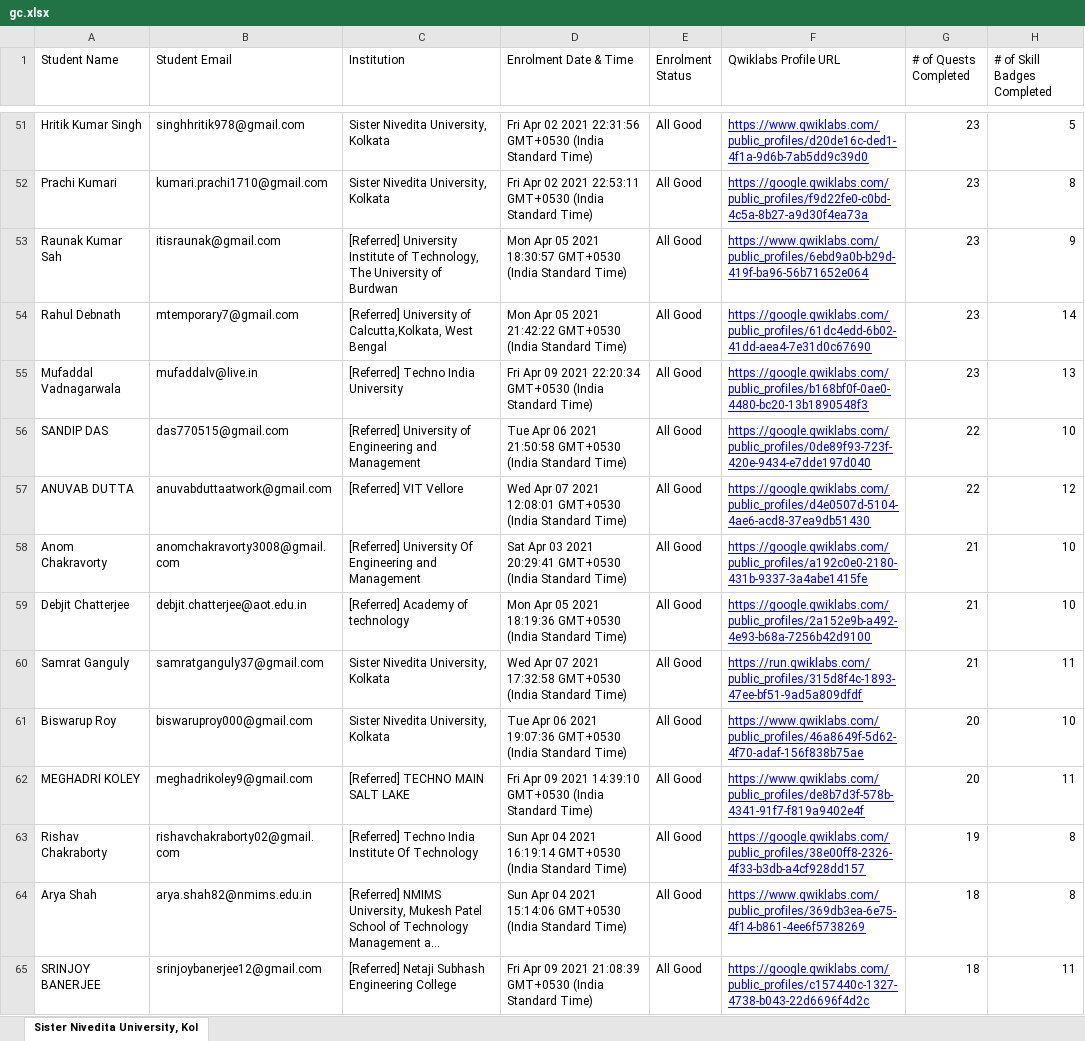
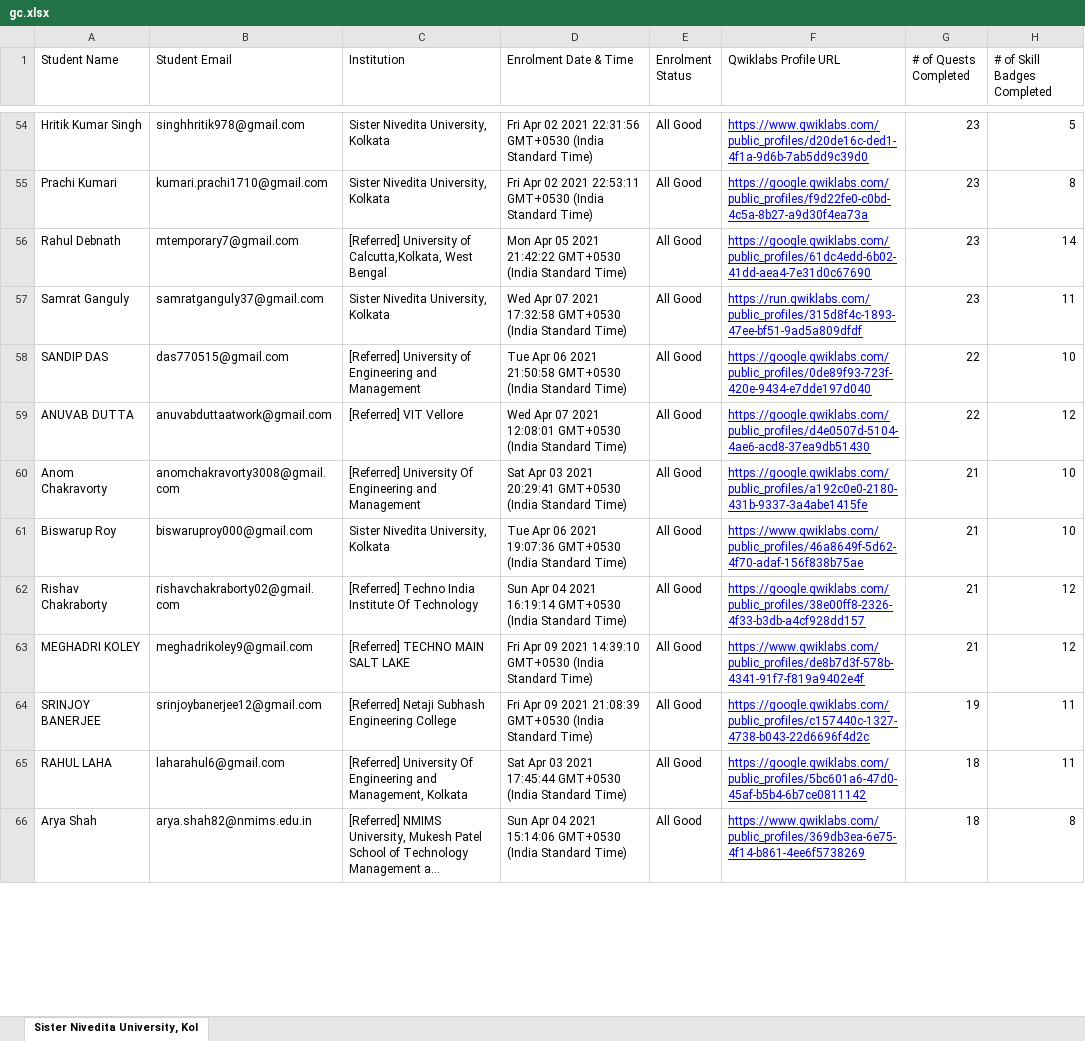
Before and after one commit to sagnikmitra/Qwiklabs-Progress-Generator-Streamlit, an Excel workbook: gc.xlsx, sheet Sister Nivedita University, Kol, drawn as a sheet; only a part is shown, gaps mark what is left out; long unchanged cells end in …; values as stored, in another font and other column widths than the file's, no borders; charts and pictures not drawn; removed rows and columns are numbered as before the commit, all else as after; the diff covers the shown part only; the diff names each change by its address in the sheet, - before the commit and + after, or states it on an @@ line.

Commit message:
27th May

```diff
--- a/gc.xlsx (sheet Sister Nivedita University, Kol)
+++ b/gc.xlsx (sheet Sister Nivedita University, Kol)
-row 53: Raunak Kumar Sah | itisraunak@gmail.com | [Referred] University Institute of Technology, The University of Burdwan | Mon Apr 05 2021 18:30:57 GMT+0530 (India Standard Time) | All Good | https://www.qwiklabs.com/public_profiles/6ebd9a0b-b29d-419f-ba96-56b71652e064 | 23 | 9
-row 55: Mufaddal Vadnagarwala | mufaddalv@live.in | [Referred] Techno India University | Fri Apr 09 2021 22:20:34 GMT+0530 (India Standard Time) | All Good | https://google.qwiklabs.com/public_profiles/b168bf0f-0ae0-4480-bc20-13b1890548f3 | 23 | 13
+row 57: Samrat Ganguly | samratganguly37@gmail.com | Sister Nivedita University, Kolkata | Wed Apr 07 2021 17:32:58 GMT+0530 (India Standard Time) | All Good | https://run.qwiklabs.com/public_profiles/315d8f4c-1893-47ee-bf51-9ad5a809dfdf | 23 | 11
-row 59: Debjit Chatterjee | debjit.chatterjee@aot.edu.in | [Referred] Academy of technology | Mon Apr 05 2021 18:19:36 GMT+0530 (India Standard Time) | All Good | https://google.qwiklabs.com/public_profiles/2a152e9b-a492-4e93-b68a-7256b42d9100 | 21 | 10
-row 60: Samrat Ganguly | samratganguly37@gmail.com | Sister Nivedita University, Kolkata | Wed Apr 07 2021 17:32:58 GMT+0530 (India Standard Time) | All Good | https://run.qwiklabs.com/public_profiles/315d8f4c-1893-47ee-bf51-9ad5a809dfdf | 21 | 11
-G61 (# of Quests Completed): 20
+G61 (# of Quests Completed): 21
-row 62: MEGHADRI KOLEY | meghadrikoley9@gmail.com | [Referred] TECHNO MAIN SALT LAKE | Fri Apr 09 2021 14:39:10 GMT+0530 (India Standard Time) | All Good | https://www.qwiklabs.com/public_profiles/de8b7d3f-578b-4341-91f7-f819a9402e4f | 20 | 11
-G62 (# of Quests Completed): 19
+G62 (# of Quests Completed): 21
-H62 (# of Skill Badges Completed): 8
+H62 (# of Skill Badges Completed): 12
+row 63: MEGHADRI KOLEY | meghadrikoley9@gmail.com | [Referred] TECHNO MAIN SALT LAKE | Fri Apr 09 2021 14:39:10 GMT+0530 (India Standard Time) | All Good | https://www.qwiklabs.com/public_profiles/de8b7d3f-578b-4341-91f7-f819a9402e4f | 21 | 12
+row 64: SRINJOY BANERJEE | srinjoybanerjee12@gmail.com | [Referred] Netaji Subhash Engineering College | Fri Apr 09 2021 21:08:39 GMT+0530 (India Standard Time) | All Good | https://google.qwiklabs.com/public_profiles/c157440c-1327-4738-b043-22d6696f4d2c | 19 | 11
+row 65: RAHUL LAHA | laharahul6@gmail.com | [Referred] University Of Engineering and Management, Kolkata | Sat Apr 03 2021 17:45:44 GMT+0530 (India Standard Time) | All Good | https://google.qwiklabs.com/public_profiles/5bc601a6-47d0-45af-b5b4-6b7ce0811142 | 18 | 11
-row 65: SRINJOY BANERJEE | srinjoybanerjee12@gmail.com | [Referred] Netaji Subhash Engineering College | Fri Apr 09 2021 21:08:39 GMT+0530 (India Standard Time) | All Good | https://google.qwiklabs.com/public_profiles/c157440c-1327-4738-b043-22d6696f4d2c | 18 | 11
```
Also changed, not shown: 15 added rows, 13 removed rows and 8 edited cells elsewhere in this sheet.
